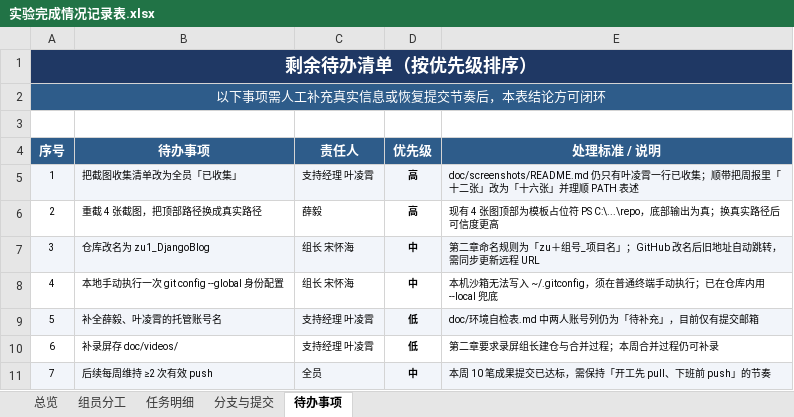
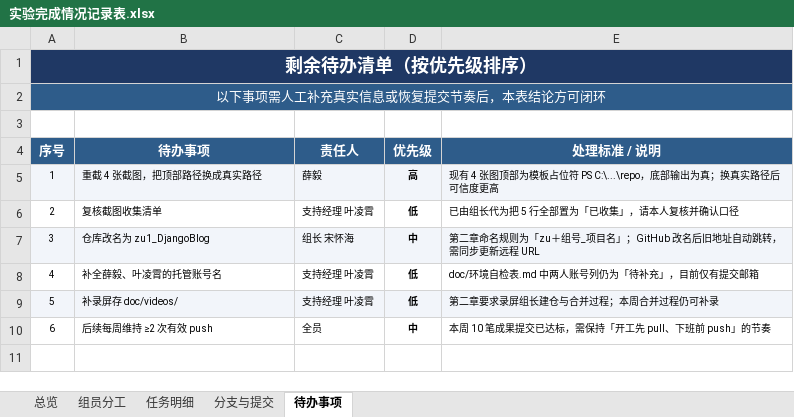
Before and after one commit to Tumopooo/software_work, an Excel workbook: doc/实验完成情况记录表.xlsx, sheet 待办事项, drawn as a sheet; values as stored, in another font and other column widths than the file's, no borders; removed rows and columns are numbered as before the commit, all else as after; the diff names each change by its address in the sheet, - before the commit and + after, or states it on an @@ line.

```diff
--- a/doc/实验完成情况记录表.xlsx (sheet 待办事项)
+++ b/doc/实验完成情况记录表.xlsx (sheet 待办事项)
-row 5: 1 | 把截图收集清单改为全员「已收集」 | 支持经理 叶凌霄 | 高 | doc/screenshots/README.md 仍只有叶凌霄一行已收集；顺带把周报里「十二张」改为「十六张」并理顺 PATH 表述
@@ column A (序号) renumbered from row 5 down @@
-A5:E5 fill: none
+A5:E5 fill: #F2F5FA
+row 6: 2 | 复核截图收集清单 | 支持经理 叶凌霄 | 低 | 已由组长代为把 5 行全部置为「已收集」，请本人复核并确认口径
-row 8: 4 | 本地手动执行一次 git config --global 身份配置 | 组长 宋怀海 | 中 | 本机沙箱无法写入 ~/.gitconfig，须在普通终端手动执行；已在仓库内用 --local 兜底
-A8:E8 fill: #F2F5FA
+A8:E8 fill: none
-A9:E9 fill: none
+A9:E9 fill: #F2F5FA
-A10:E10 fill: #F2F5FA
+A10:E10 fill: none
```
Also changed, not shown: sheet 分支与提交, sheet 总览, sheet 任务明细, 4 other files.
